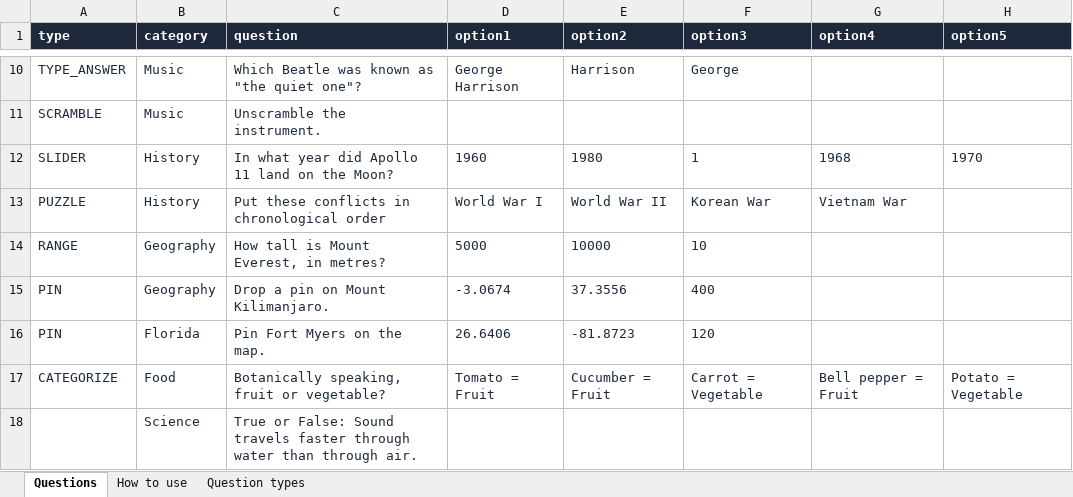
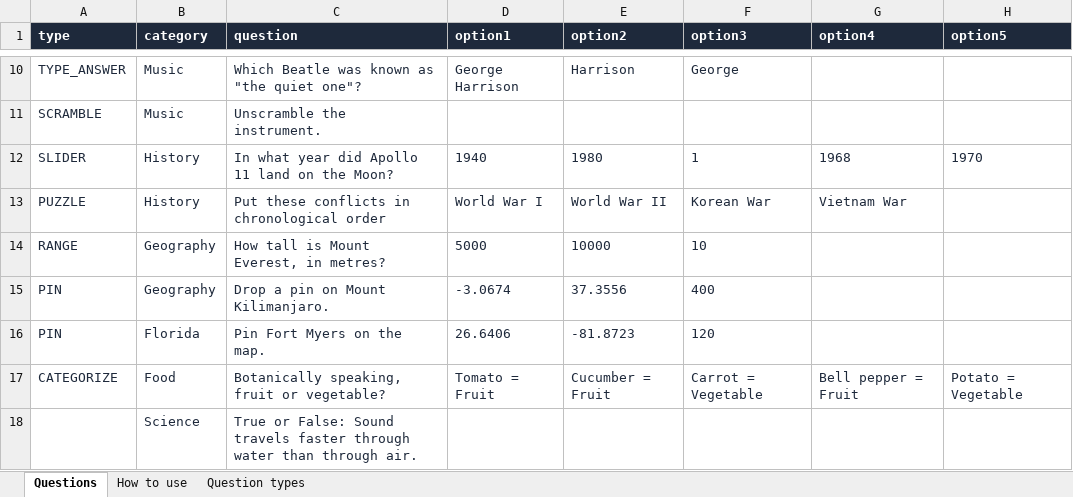
Before and after one commit to OmniFlexFitness/OmniTrivia, an Excel workbook: questions.template.xlsx, sheet Questions, drawn as a sheet; only a part is shown, gaps mark what is left out; values as stored, in another font and other column widths than the file's, no borders; conditional formats not drawn; the diff names each change by its address in the sheet, - before the commit and + after, or states it on an @@ line.

```diff
--- a/questions.template.xlsx (sheet Questions)
+++ b/questions.template.xlsx (sheet Questions)
-D12 (option1): 1960
+D12 (option1): 1940
```
Also changed, not shown: sheet Question types, sheet How to use, 21 other files.
